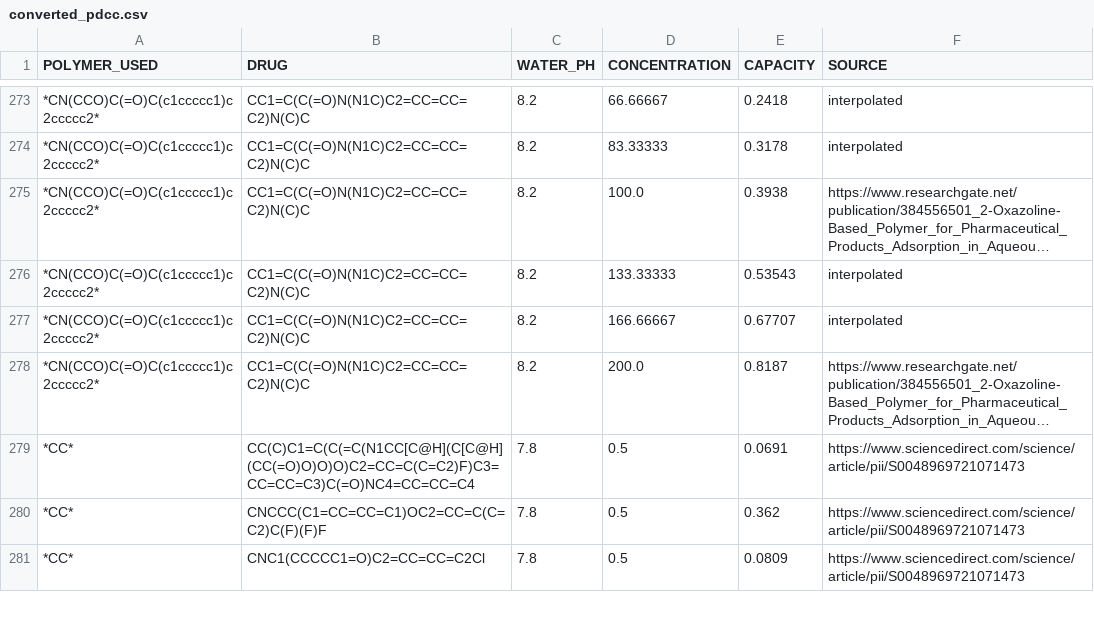
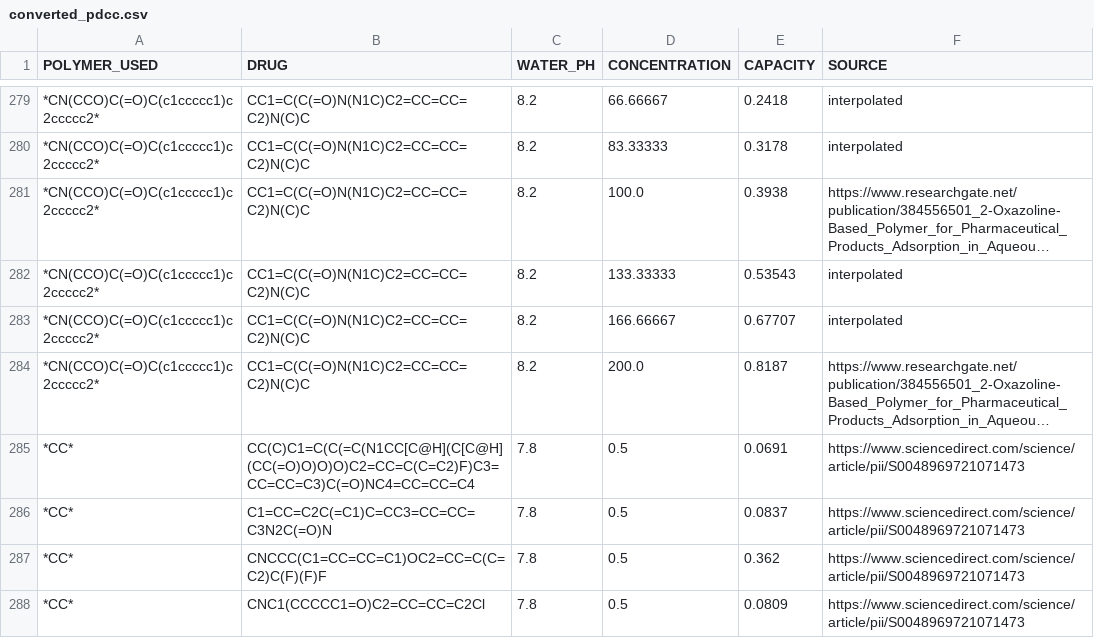
Before and after one commit to Uomocosa/lele-py-bioinformatics, a CSV file: DATASETS/PDCC/converted_pdcc.csv, drawn as a sheet; only a part is shown, gaps mark what is left out; long unchanged cells end in …; the diff covers the shown part only; the diff names each change by its address in the sheet, - before the commit and + after, or states it on an @@ line.

Commit message:
added some data to converted_pdcc

```diff
--- a/DATASETS/PDCC/converted_pdcc.csv
+++ b/DATASETS/PDCC/converted_pdcc.csv
+row 286: *CC* | C1=CC=C2C(=C1)C=CC3=CC=CC=C3N2C(=O)N | 7.8 | 0.5 | 0.0837 | https://www.sciencedirect.com/science/article/pii/S0048969721071473
```
Also changed, not shown: 15 added rows elsewhere in this file, DATASETS/PDCC/converted_pdcc_train.csv, 31 other files.
